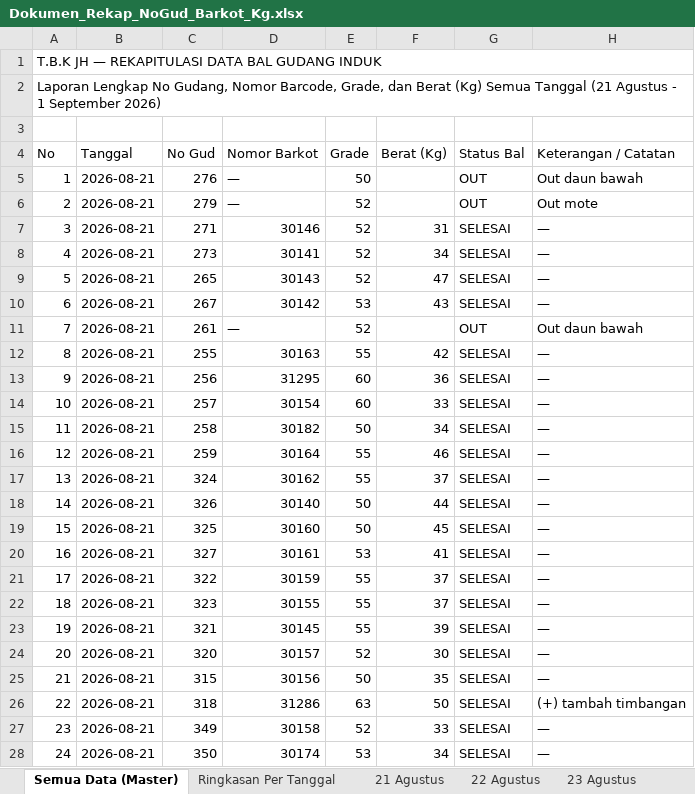
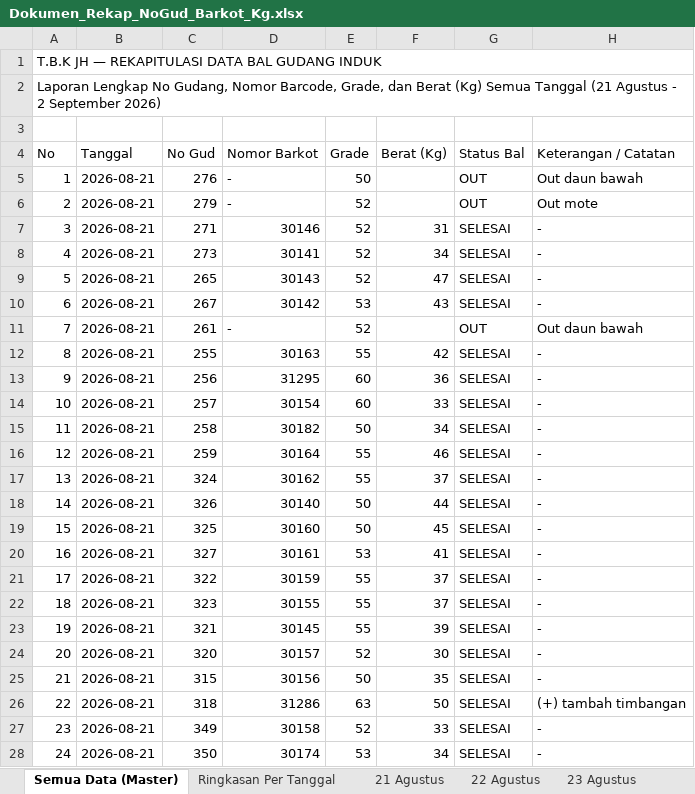
Before and after one commit to grndnstnmlk/cekbarkot, an Excel workbook: Dokumen_Rekap_NoGud_Barkot_Kg.xlsx, sheet Semua Data (Master), drawn as a sheet; only a part is shown; values as stored, in another font and other column widths than the file's, no cell formats; the diff covers the shown part only; the diff names each change by its address in the sheet, - before the commit and + after, or states it on an @@ line.

Commit message:
Update & sync data 2 September 2026 (28 bal), bump cache version v4.1

```diff
--- a/Dokumen_Rekap_NoGud_Barkot_Kg.xlsx (sheet Semua Data (Master))
+++ b/Dokumen_Rekap_NoGud_Barkot_Kg.xlsx (sheet Semua Data (Master))
@@ column A (No) renumbered from row 2 down @@
-D5:D6 (Nomor Barkot): —
+D5:D6 (Nomor Barkot): -
-H7:H10 (Keterangan / Catatan): —
+H7:H10 (Keterangan / Catatan): -
-D11 (Nomor Barkot): —
+D11 (Nomor Barkot): -
-H12:H25 (Keterangan / Catatan): —
+H12:H25 (Keterangan / Catatan): -
-H27:H28 (Keterangan / Catatan): —
+H27:H28 (Keterangan / Catatan): -
```
Also changed, not shown: 28 added rows and 432 edited cells elsewhere in this sheet, sheet 1 September, sheet Ringkasan Per Tanggal, other sheet tabs, cell formats, Laporan Grade Induk/buku_grade_induk_rekap_barkot_tgl_21_sd_31.xlsx, Laporan Grade Induk/laporan_grade_induk_semua_barkot_tgl_21_sd_31.xlsx, 8 other files.
